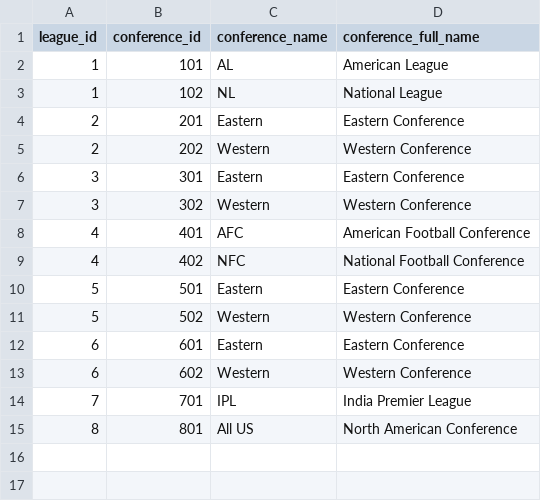
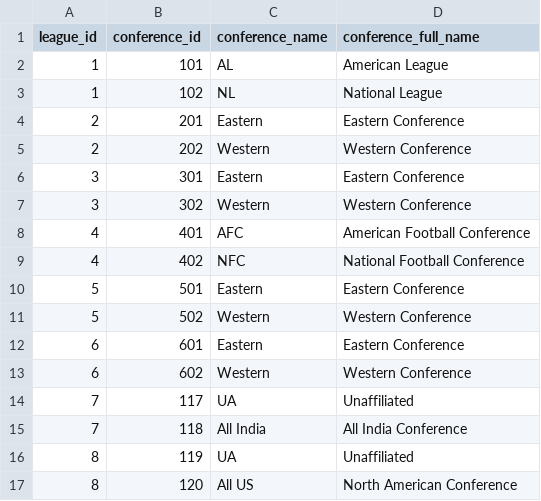
Before and after one commit to pbertain/sportspuff-v6, a CSV file: info-conferences.csv, drawn as a sheet.

```diff
--- a/info-conferences.csv
+++ b/info-conferences.csv
@@ -13,3 +13,5 @@
 6,602,Western, Western Conference
-7,701,IPL,India Premier League
-8,801,All US,North American Conference
+7,117,UA,Unaffiliated
+7,118,All India,All India Conference
+8,119,UA,Unaffiliated
+8,120,All US,North American Conference
```
Also changed, not shown: info-divisions.csv, info-teams.csv, 1 other file.
